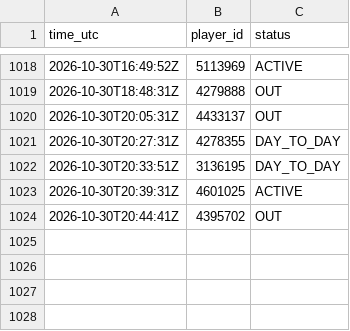
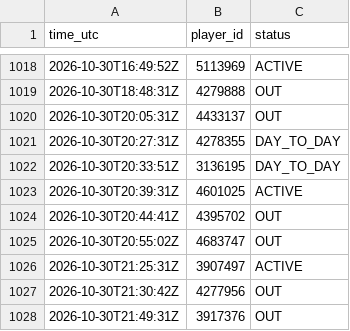
Before and after one commit to thewhitelisted/cg-engine, a CSV file: data/status_log.csv, drawn as a sheet; only a part is shown, gaps mark what is left out.

```diff
--- a/data/status_log.csv
+++ b/data/status_log.csv
@@ -1024 +1024,5 @@ time_utc,player_id,status
 2026-10-30T20:44:41Z,4395702,OUT
+2026-10-30T20:55:02Z,4683747,OUT
+2026-10-30T21:25:31Z,3907497,ACTIVE
+2026-10-30T21:30:42Z,4277956,OUT
+2026-10-30T21:49:31Z,3917376,OUT
```
Also changed, not shown: data/return_log.csv, 2 other files.
